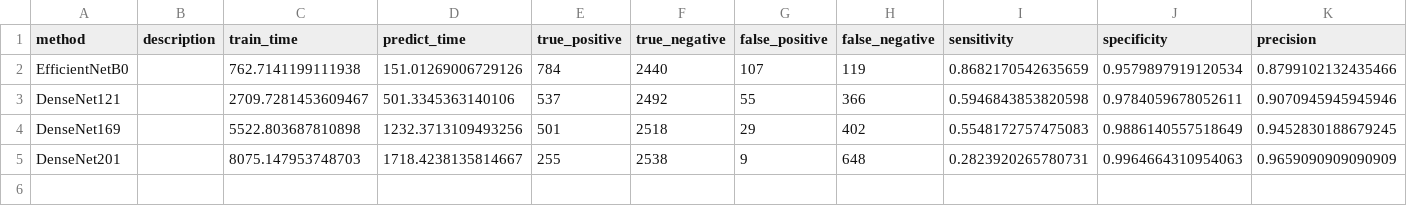
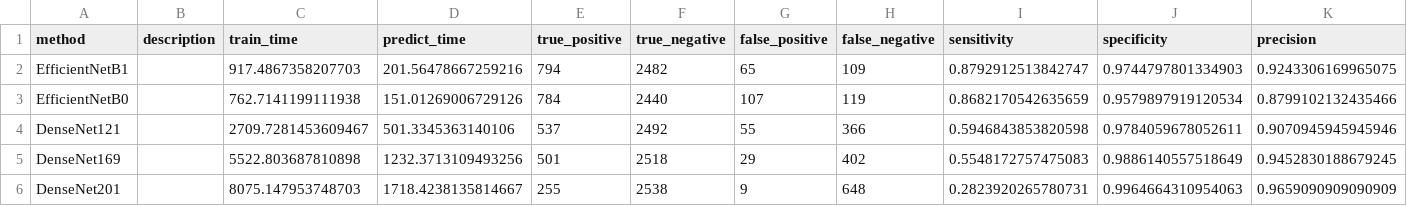
Before and after one commit to wl44545/wl44545.github.io, a CSV file: praca-inzynierska/history/2022_01_13_23_31_24_395658/results.csv, drawn as a sheet; only a part is shown; rows hold the shown columns only; the diff names each change by its address in the sheet, - before the commit and + after, or states it on an @@ line.

Commit message:
Autocommit with results

```diff
--- a/praca-inzynierska/history/2022_01_13_23_31_24_395658/results.csv
+++ b/praca-inzynierska/history/2022_01_13_23_31_24_395658/results.csv
+row 2: EfficientNetB1 |  | 917.4867358207703 | 201.56478667259216 | 794 | 2482 | 65 | 109 | 0.8792912513842747 | 0.9744797801334903 | 0.9243306169965075
```
Also changed, not shown: 5 other files.
